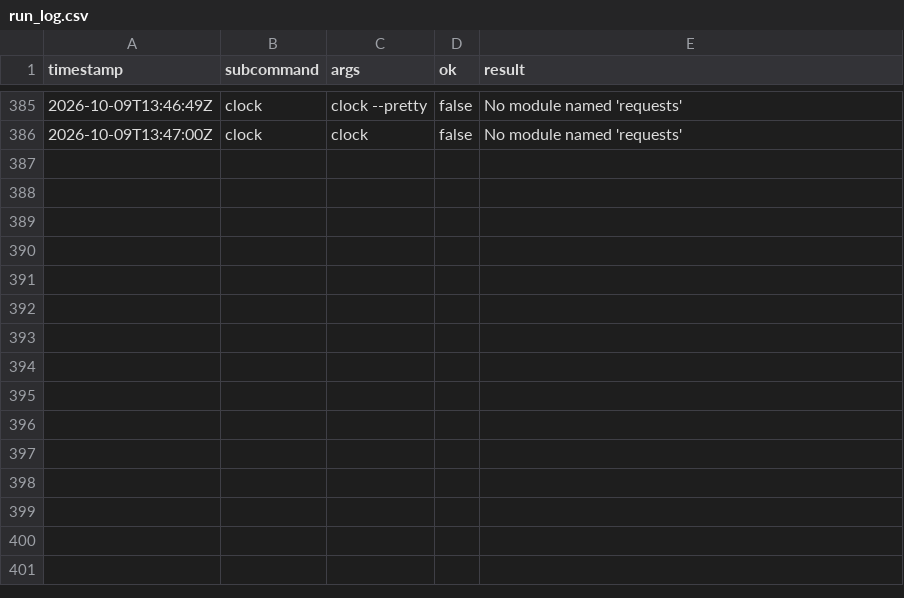
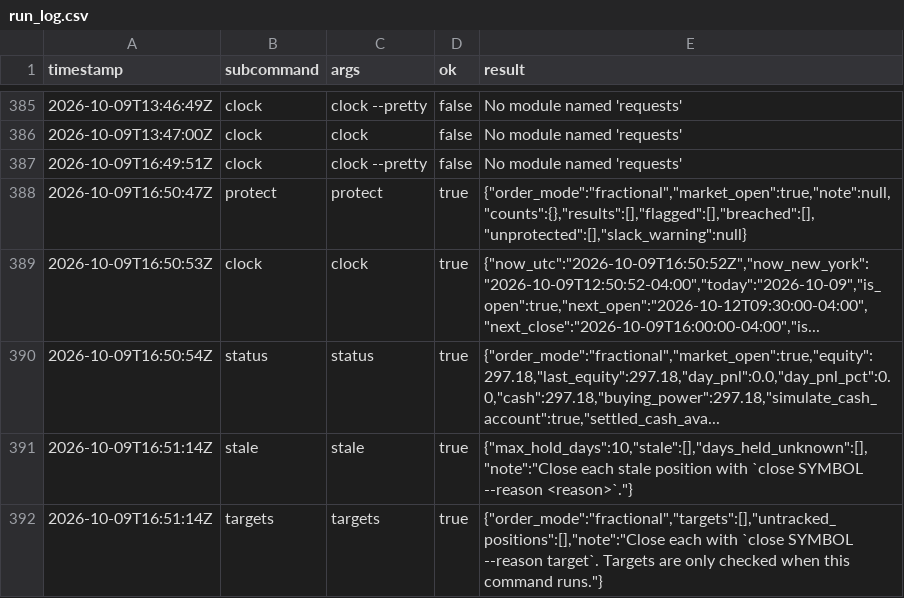
Before and after one commit to reegannn/Alpaca-Trading, a CSV file: state/run_log.csv, drawn as a sheet; only a part is shown, gaps mark what is left out.

```diff
--- a/state/run_log.csv
+++ b/state/run_log.csv
@@ -386 +386,7 @@ timestamp,subcommand,args,ok,result
 2026-10-09T13:47:00Z,clock,clock,false,No module named 'requests'
+2026-10-09T16:49:51Z,clock,clock --pretty,false,No module named 'requests'
+2026-10-09T16:50:47Z,protect,protect,true,"{""order_mode"":""fractional"",""market_open"":true,""note"":null,""counts"":{},""results"":[],""flagged"":[],""breached"":[],""unprotected"":[],""slack_warning"":null}"
+2026-10-09T16:50:53Z,clock,clock,true,"{""now_utc"":""2026-10-09T16:50:52Z"",""now_new_york"":""2026-10-09T12:50:52-04:00"",""today"":""2026-10-09"",""is_open"":true,""next_open"":""2026-10-12T09:30:00-04:00"",""next_close"":""2026-10-09T16:00:00-04:00"",""is..."
+2026-10-09T16:50:54Z,status,status,true,"{""order_mode"":""fractional"",""market_open"":true,""equity"":297.18,""last_equity"":297.18,""day_pnl"":0.0,""day_pnl_pct"":0.0,""cash"":297.18,""buying_power"":297.18,""simulate_cash_account"":true,""settled_cash_ava..."
+2026-10-09T16:51:14Z,stale,stale,true,"{""max_hold_days"":10,""stale"":[],""days_held_unknown"":[],""note"":""Close each stale position with `close SYMBOL --reason <reason>`.""}"
+2026-10-09T16:51:14Z,targets,targets,true,"{""order_mode"":""fractional"",""targets"":[],""untracked_positions"":[],""note"":""Close each with `close SYMBOL --reason target`. Targets are only checked when this command runs.""}"
```
Also changed, not shown: 1 other file.
